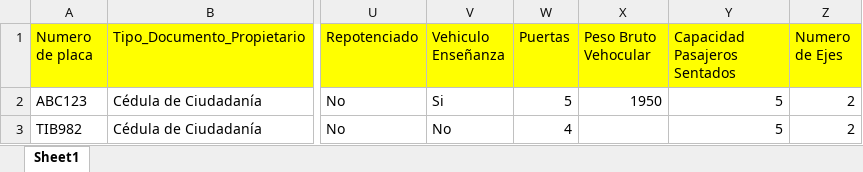
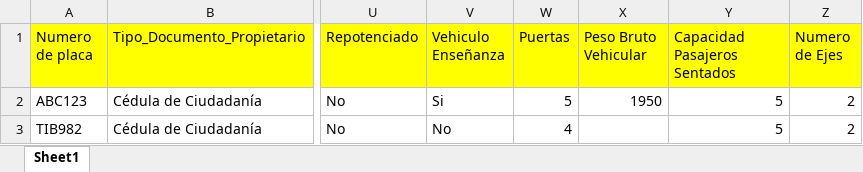
Before and after one commit to JuanDiegoGonzalez/ProyectoConsultasEnLinea, an Excel workbook: Backend/data/Datos_Dummy_Vehiculos.xlsx, sheet Sheet1, drawn as a sheet; only a part is shown, gaps mark what is left out; values as stored, in another font and other column widths than the file's, no borders; the diff names each change by its address in the sheet, - before the commit and + after, or states it on an @@ line.

```diff
--- a/Backend/data/Datos_Dummy_Vehiculos.xlsx (sheet Sheet1)
+++ b/Backend/data/Datos_Dummy_Vehiculos.xlsx (sheet Sheet1)
-X1: Peso Bruto Vehocular
+X1: Peso Bruto Vehicular
```
Also changed, not shown: Backend/data/Datos_Dummy_Personas.xlsx, 2 other files.
